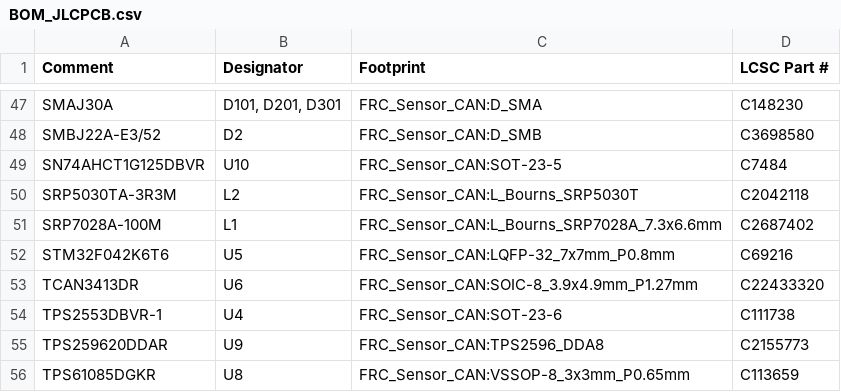
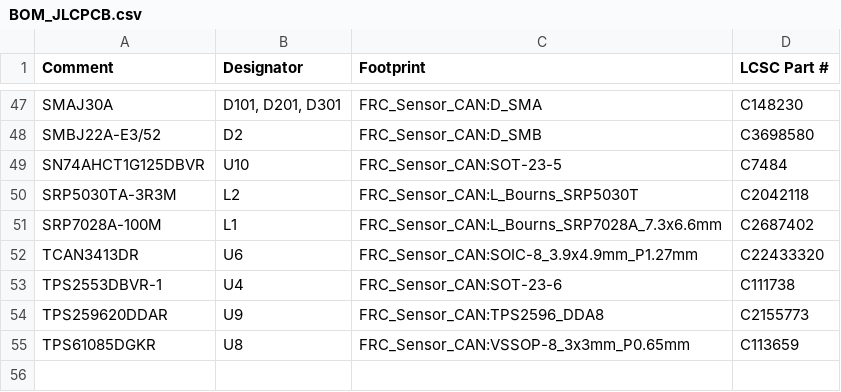
Before and after one commit to barkinvar/sugerCANe, a CSV file: current/bom/BOM_JLCPCB.csv, drawn as a sheet; only a part is shown, gaps mark what is left out; the diff names each change by its address in the sheet, - before the commit and + after, or states it on an @@ line.

```diff
--- a/current/bom/BOM_JLCPCB.csv
+++ b/current/bom/BOM_JLCPCB.csv
-row 52: STM32F042K6T6 | U5 | FRC_Sensor_CAN:LQFP-32_7x7mm_P0.8mm | C69216
```
Also changed, not shown: current/bom/BOM_grouped.csv, current/bom/Factory_BOM.csv, 53 other files.
